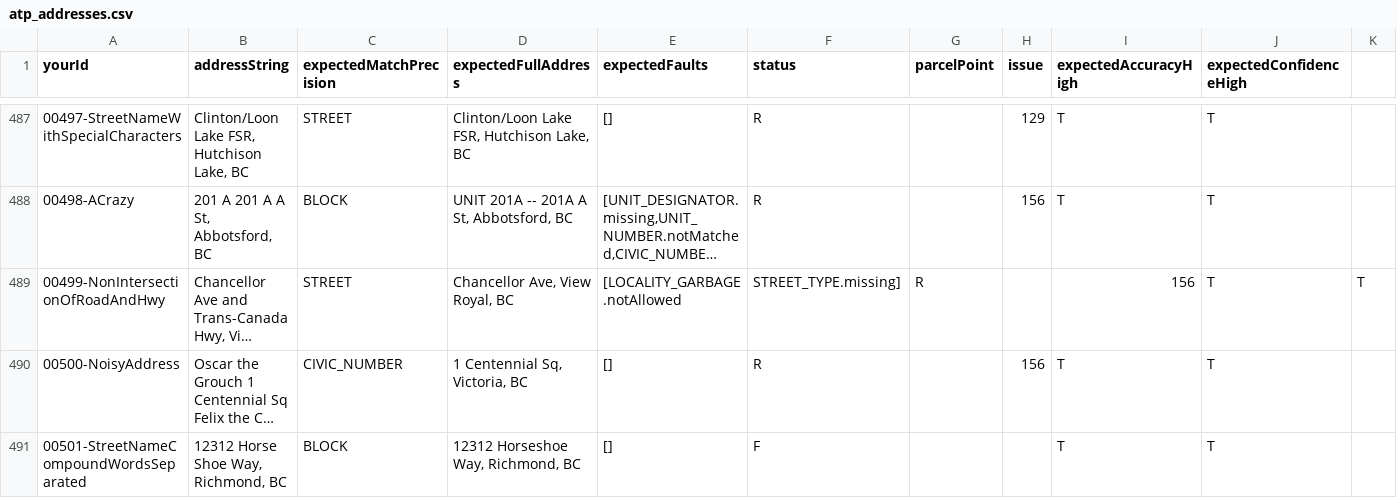
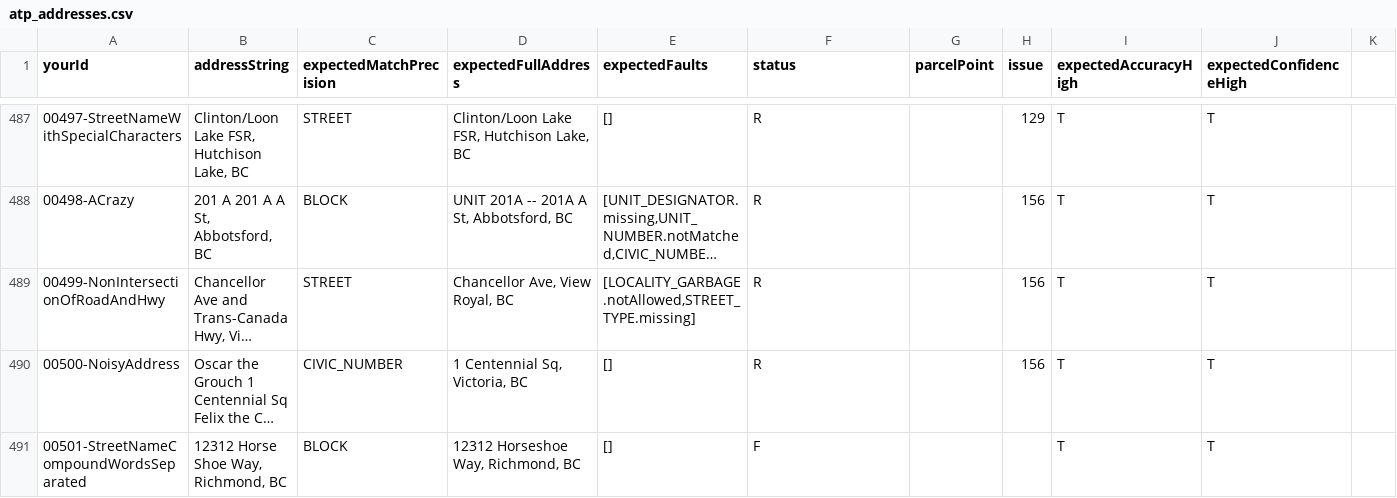
Before and after one commit to bcgov/ols-geocoder, a CSV file: atp_addresses.csv, drawn as a sheet; only a part is shown, gaps mark what is left out; long unchanged cells end in …; the diff names each change by its address in the sheet, - before the commit and + after, or states it on an @@ line.

Commit message:
Update atp_addresses.csv
Changes to file related to LOC-4809

```diff
--- a/atp_addresses.csv
+++ b/atp_addresses.csv
-E489 (expectedFaults): [LOCALITY_GARBAGE.notAllowed
+E489 (expectedFaults): [LOCALITY_GARBAGE.notAllowed,STREET_TYPE.missing]
-F489 (status): STREET_TYPE.missing]
+F489 (status): R
-G489 (parcelPoint): R
+G489 (parcelPoint): (empty)
-H489 (issue): (empty)
+H489 (issue): 156
-I489 (expectedAccuracyHigh): 156
+I489 (expectedAccuracyHigh): T
-K489: T
+K489: (empty)
```
